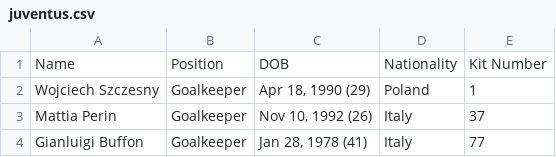
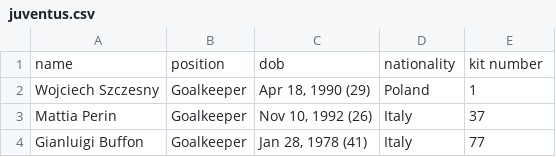
Before and after one commit to zackjchen/taotie, a CSV file: assets/juventus.csv, drawn as a sheet; only a part is shown.

```diff
--- a/assets/juventus.csv
+++ b/assets/juventus.csv
@@ -1,2 +1,2 @@
-Name,Position,DOB,Nationality,Kit Number
+name,position,dob,nationality,kit number
 Wojciech Szczesny,Goalkeeper,"Apr 18, 1990 (29)",Poland,1
```
Also changed, not shown: 16 other files.
